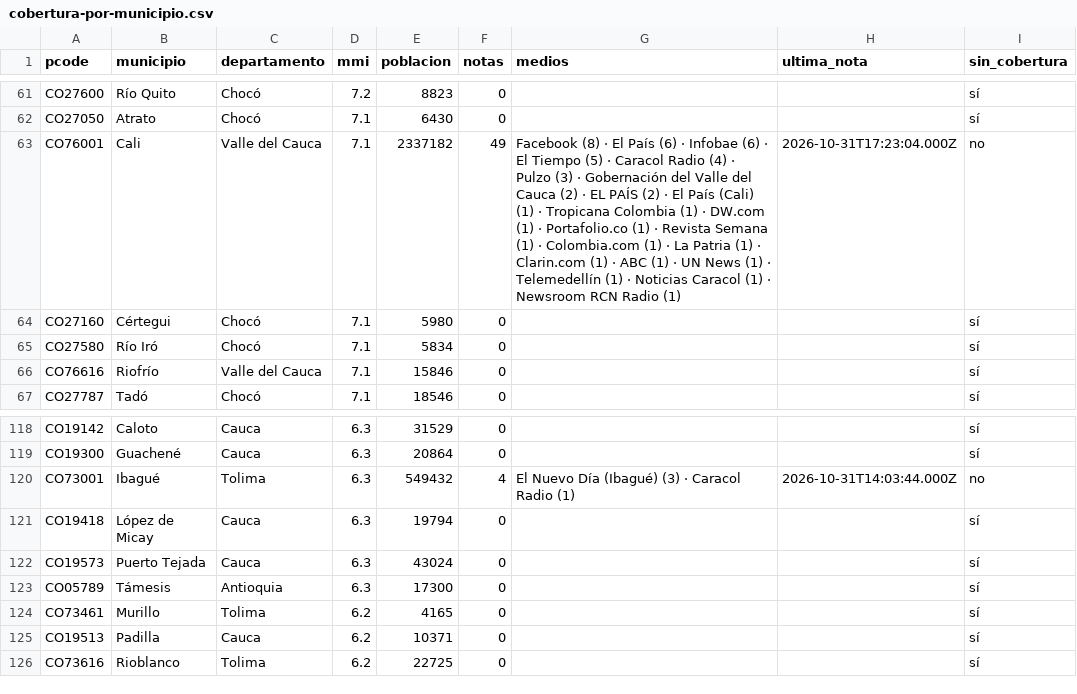
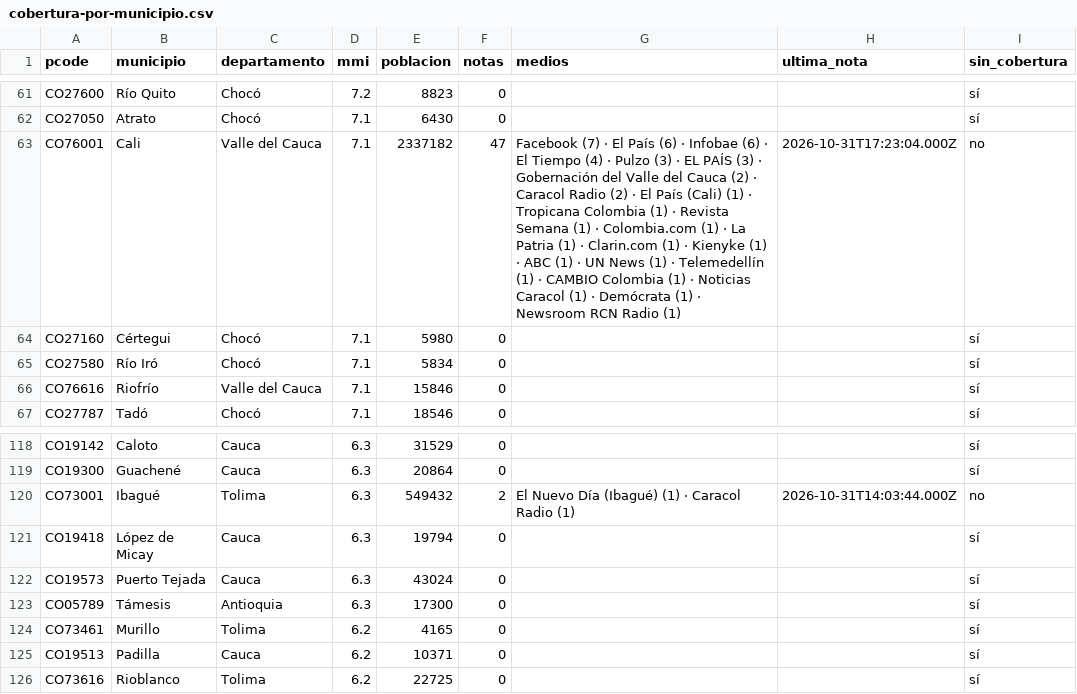
Before and after one commit to YesidAlmanzaGamba/report_cali, a CSV file: data/export/cobertura-por-municipio.csv, drawn as a sheet; only a part is shown, gaps mark what is left out; the diff covers the shown part only.

```diff
--- a/data/export/cobertura-por-municipio.csv
+++ b/data/export/cobertura-por-municipio.csv
@@ -62,3 +62,3 @@ CO27600,Río Quito,Chocó,7.2,8823,0,,,sí
 CO27050,Atrato,Chocó,7.1,6430,0,,,sí
-CO76001,Cali,Valle del Cauca,7.1,2337182,49,Facebook (8) · El País (6) · Infobae (6) · El Tiempo (5) · Caracol Radio (4) · Pulzo (3) · Gobernación del Valle del Cauca (2) · EL PAÍS (2) · El País (Cali) (1) · Tropicana Colombia (1) · DW.com (1) · Portafolio.co (1) · Revista Semana (1) · Colombia.com (1) · La Patria (1) · Clarin.com (1) · ABC (1) · UN News (1) · Telemedellín (1) · Noticias Caracol (1) · Newsroom RCN Radio (1),2026-10-31T17:23:04.000Z,no
+CO76001,Cali,Valle del Cauca,7.1,2337182,47,Facebook (7) · El País (6) · Infobae (6) · El Tiempo (4) · Pulzo (3) · EL PAÍS (3) · Gobernación del Valle del Cauca (2) · Caracol Radio (2) · El País (Cali) (1) · Tropicana Colombia (1) · Revista Semana (1) · Colombia.com (1) · La Patria (1) · Clarin.com (1) · Kienyke (1) · ABC (1) · UN News (1) · Telemedellín (1) · CAMBIO Colombia (1) · Noticias Caracol (1) · Demócrata (1) · Newsroom RCN Radio (1),2026-10-31T17:23:04.000Z,no
 CO27160,Cértegui,Chocó,7.1,5980,0,,,sí
@@ -119,3 +119,3 @@ CO19142,Caloto,Cauca,6.3,31529,0,,,sí
 CO19300,Guachené,Cauca,6.3,20864,0,,,sí
-CO73001,Ibagué,Tolima,6.3,549432,4,El Nuevo Día (Ibagué) (3) · Caracol Radio (1),2026-10-31T14:03:44.000Z,no
+CO73001,Ibagué,Tolima,6.3,549432,2,El Nuevo Día (Ibagué) (1) · Caracol Radio (1),2026-10-31T14:03:44.000Z,no
 CO19418,López de Micay,Cauca,6.3,19794,0,,,sí
```
Also changed, not shown: 5 added rows and 35 edited cells elsewhere in this file, 5 other files.
